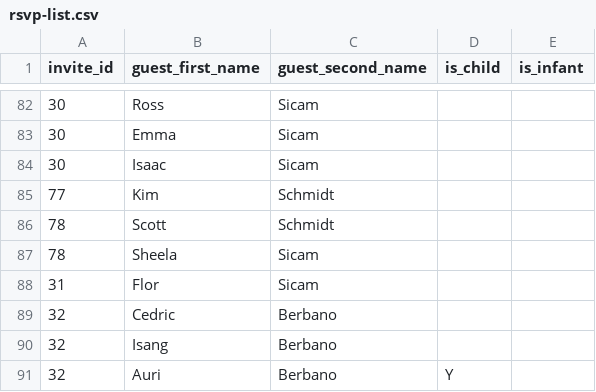
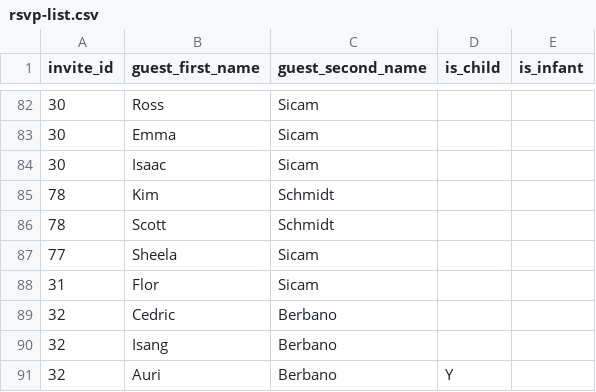
Before and after one commit to MarkJamesDunbar/our-wedding-rsvp-site, a CSV file: backend/data/rsvp-list.csv, drawn as a sheet; only a part is shown, gaps mark what is left out.

Commit message:
invites changed

```diff
--- a/backend/data/rsvp-list.csv
+++ b/backend/data/rsvp-list.csv
@@ -84,5 +84,5 @@ invite_id,guest_first_name,guest_second_name,is_child,is_infant
 30,Isaac,Sicam,,
-77,Kim,Schmidt,,
+78,Kim,Schmidt,,
 78,Scott,Schmidt,,
-78,Sheela,Sicam,,
+77,Sheela,Sicam,,
 31,Flor,Sicam,,
```
Also changed, not shown: 2 other files.
